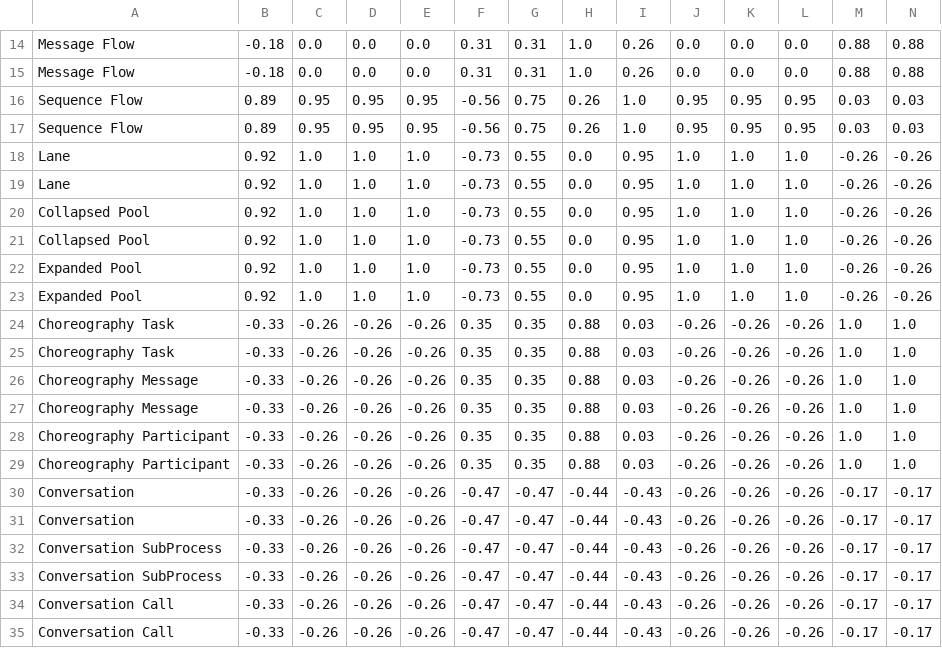
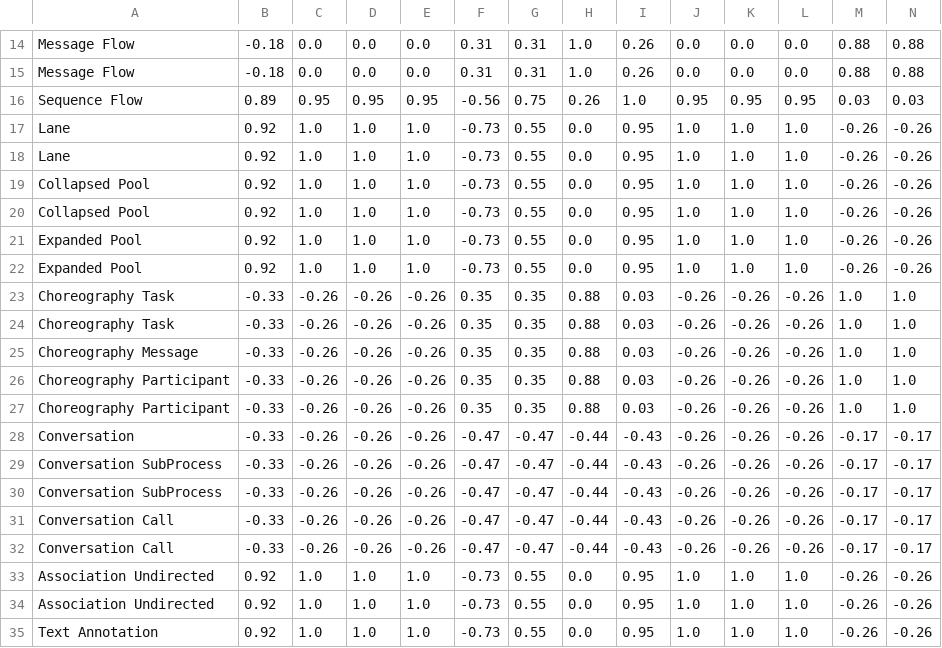
Before and after one commit to PROSLab/BPMN-Inspector, a CSV file: src/main/resources/bpmnCounterOutput/bpmn_combined.csv, drawn as a sheet; only a part is shown, gaps mark what is left out; the shorter side is filled out with more unchanged rows; rows hold the shown columns only; the diff names each change by its address in the sheet, - before the commit and + after, or states it on an @@ line.

Commit message:
Updates of the python code for the combined sets generation

```diff
--- a/src/main/resources/bpmnCounterOutput/bpmn_combined.csv
+++ b/src/main/resources/bpmnCounterOutput/bpmn_combined.csv
-row 17: Sequence Flow | 0.89 | 0.95 | 0.95 | 0.95 | -0.56 | 0.75 | 0.26 | 1.0 | 0.95 | 0.95 | 0.95 | 0.03 | 0.03
-row 27: Choreography Message | -0.33 | -0.26 | -0.26 | -0.26 | 0.35 | 0.35 | 0.88 | 0.03 | -0.26 | -0.26 | -0.26 | 1.0 | 1.0
-row 30: Conversation | -0.33 | -0.26 | -0.26 | -0.26 | -0.47 | -0.47 | -0.44 | -0.43 | -0.26 | -0.26 | -0.26 | -0.17 | -0.17
```
Also changed, not shown: src/main/resources/bpmnCounterOutput/bpmn_combinedSets.csv, 2 other files.
